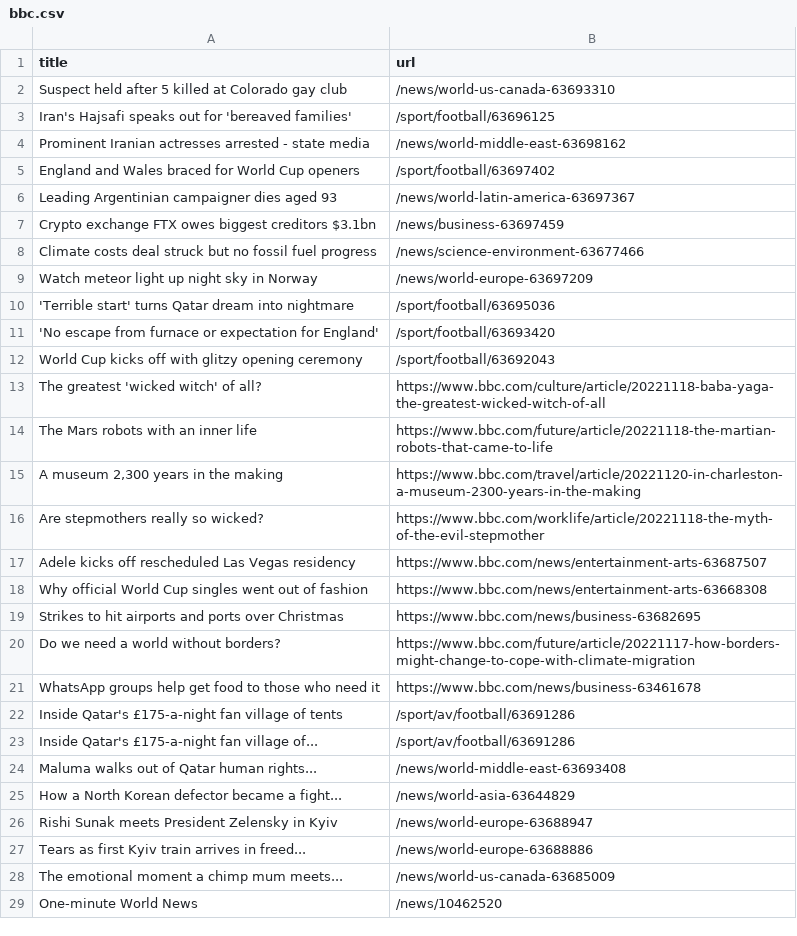
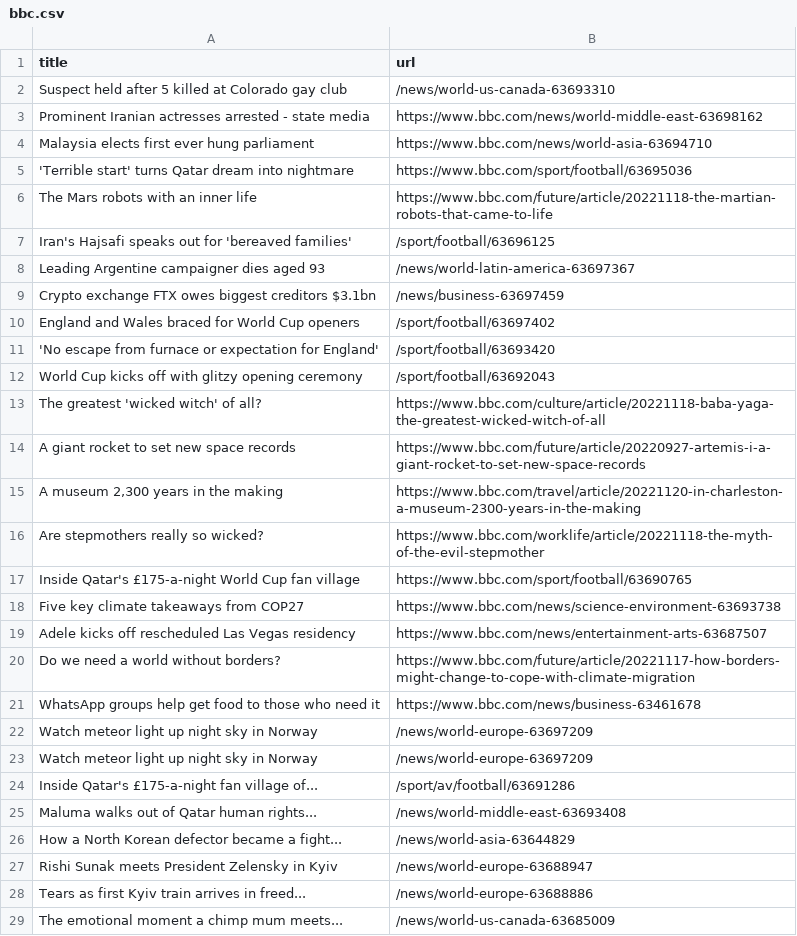
Before and after one commit to stanleydai/automatic-scraper, a CSV file: bbc.csv, drawn as a sheet; only a part is shown; the shorter side is filled out with more unchanged rows; the diff covers the shown part only.

```diff
--- a/bbc.csv
+++ b/bbc.csv
@@ -2,10 +2,10 @@ title,url
 Suspect held after 5 killed at Colorado gay club,/news/world-us-canada-63693310
+Prominent Iranian actresses arrested - state media,https://www.bbc.com/news/world-middle-east-63698162
+Malaysia elects first ever hung parliament,https://www.bbc.com/news/world-asia-63694710
+'Terrible start' turns Qatar dream into nightmare,https://www.bbc.com/sport/football/63695036
+The Mars robots with an inner life,https://www.bbc.com/future/article/20221118-the-martian-robots-that-came-to-life
 Iran's Hajsafi speaks out for 'bereaved families',/sport/football/63696125
-Prominent Iranian actresses arrested - state media,/news/world-middle-east-63698162
+Leading Argentine campaigner dies aged 93,/news/world-latin-america-63697367
+Crypto exchange FTX owes biggest creditors $3.1bn,/news/business-63697459
 England and Wales braced for World Cup openers,/sport/football/63697402
-Leading Argentinian campaigner dies aged 93,/news/world-latin-america-63697367
-Crypto exchange FTX owes biggest creditors $3.1bn,/news/business-63697459
-Climate costs deal struck but no fossil fuel progress,/news/science-environment-63677466
-Watch meteor light up night sky in Norway,/news/world-europe-63697209
-'Terrible start' turns Qatar dream into nightmare,/sport/football/63695036
 'No escape from furnace or expectation for England',/sport/football/63693420
@@ -13,11 +13,12 @@ World Cup kicks off with glitzy opening ceremony,/sport/football/63692043
 The greatest 'wicked witch' of all?,https://www.bbc.com/culture/article/20221118-baba-yaga-the-greatest-wicked-witch-of-all
-The Mars robots with an inner life,https://www.bbc.com/future/article/20221118-the-martian-robots-that-came-to-life
+A giant rocket to set new space records,https://www.bbc.com/future/article/20220927-artemis-i-a-giant-rocket-to-set-new-space-records
 "A museum 2,300 years in the making",https://www.bbc.com/travel/article/20221120-in-charleston-a-museum-2300-years-in-the-making
 Are stepmothers really so wicked?,https://www.bbc.com/worklife/article/20221118-the-myth-of-the-evil-stepmother
+Inside Qatar's £175-a-night World Cup fan village,https://www.bbc.com/sport/football/63690765
+Five key climate takeaways from COP27,https://www.bbc.com/news/science-environment-63693738
 Adele kicks off rescheduled Las Vegas residency,https://www.bbc.com/news/entertainment-arts-63687507
-Why official World Cup singles went out of fashion,https://www.bbc.com/news/entertainment-arts-63668308
-Strikes to hit airports and ports over Christmas,https://www.bbc.com/news/business-63682695
 Do we need a world without borders?,https://www.bbc.com/future/article/20221117-how-borders-might-change-to-cope-with-climate-migration
 WhatsApp groups help get food to those who need it,https://www.bbc.com/news/business-63461678
-Inside Qatar's £175-a-night fan village of tents,/sport/av/football/63691286
+Watch meteor light up night sky in Norway,/news/world-europe-63697209
+Watch meteor light up night sky in Norway,/news/world-europe-63697209
 Inside Qatar's £175-a-night fan village of...,/sport/av/football/63691286
```
Also changed, not shown: 1 added row and 2 removed rows elsewhere in this file.
